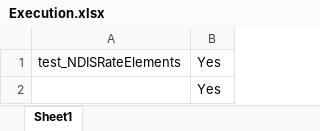
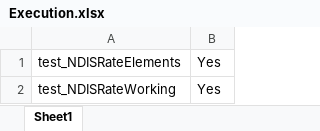
Before and after one commit to Neeraj5690/AVER, an Excel workbook: AverTest/test_NDISRate/Executiondir/Execution.xlsx, sheet Sheet1, drawn as a sheet; values as stored, in another font and other column widths than the file's, no borders; the diff names each change by its address in the sheet, - before the commit and + after, or states it on an @@ line.

```diff
--- a/AverTest/test_NDISRate/Executiondir/Execution.xlsx (sheet Sheet1)
+++ b/AverTest/test_NDISRate/Executiondir/Execution.xlsx (sheet Sheet1)
-A2: (empty)
+A2: test_NDISRateWorking
```
Also changed, not shown: AverTest/test_NDISRate/PDFFileNameData/FileName.xlsx, 3 other files.
